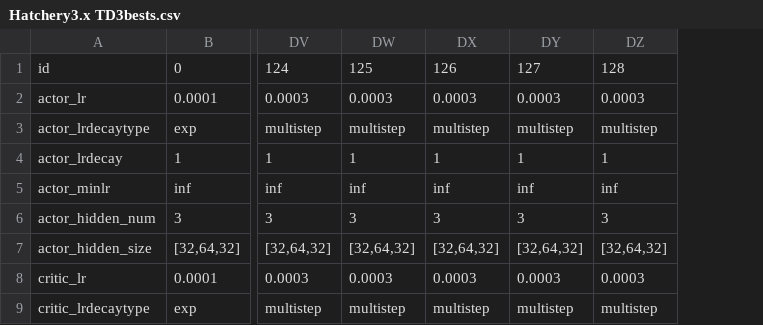
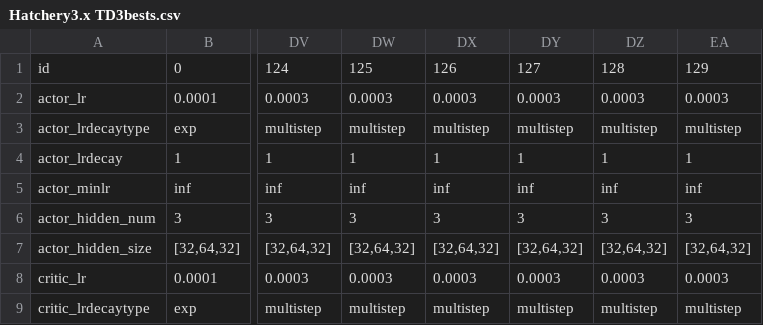
Before and after one commit to hyunseoky9/Hatchery-operation-2, a CSV file: hyperparamsets/Hatchery3.x TD3bests.csv, drawn as a sheet; only a part is shown, gaps mark what is left out; the diff names each change by its address in the sheet, - before the commit and + after, or states it on an @@ line.

```diff
--- a/hyperparamsets/Hatchery3.x TD3bests.csv
+++ b/hyperparamsets/Hatchery3.x TD3bests.csv
+column EA, rows 1-9: 129 | 0.0003 | multistep | 1 | inf | 3 | [32,64,32] | 0.0003 | multistep
```
Also changed, not shown: 1 other file.
